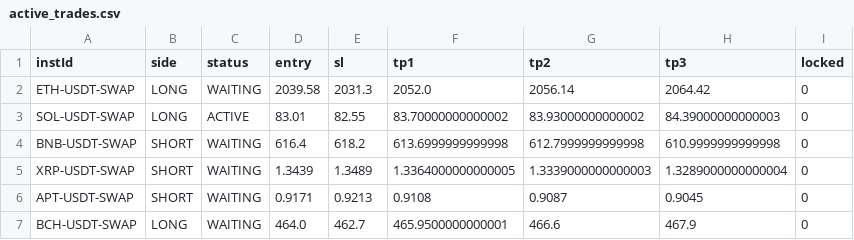
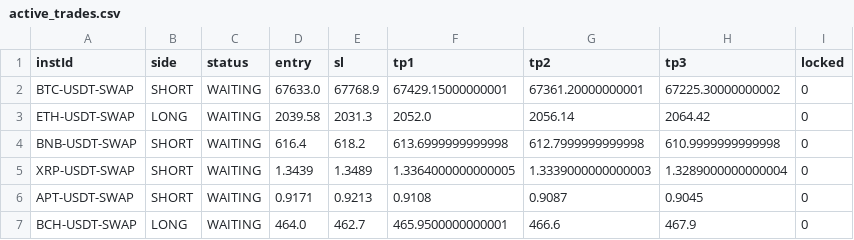
Before and after one commit to NickWu97/alpha-oracle-bot, a CSV file: active_trades.csv, drawn as a sheet; removed rows and columns are numbered as before the commit, all else as after; the diff names each change by its address in the sheet, - before the commit and + after, or states it on an @@ line.

```diff
--- a/active_trades.csv
+++ b/active_trades.csv
+row 2: BTC-USDT-SWAP | SHORT | WAITING | 67633.0 | 67768.9 | 67429.15000000001 | 67361.20000000001 | 67225.30000000002 | 0
-row 3: SOL-USDT-SWAP | LONG | ACTIVE | 83.01 | 82.55 | 83.70000000000002 | 83.93000000000002 | 84.39000000000003 | 0
```
Also changed, not shown: daily_stats.csv.
